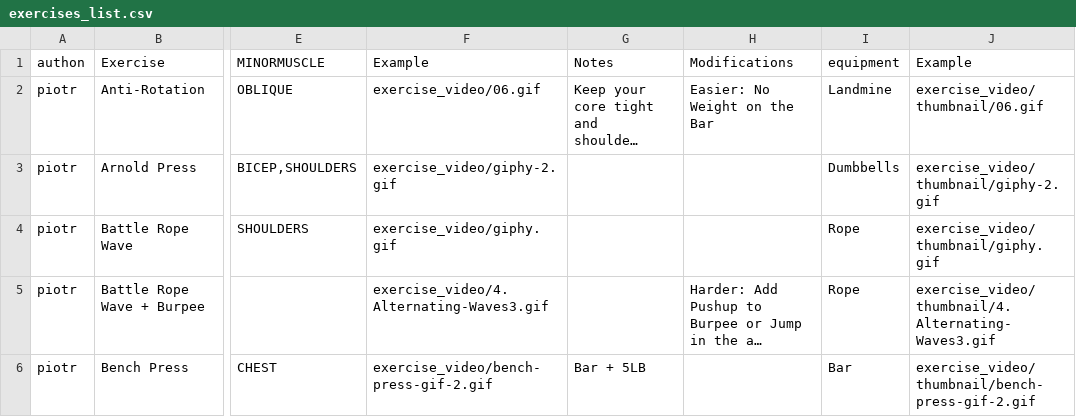
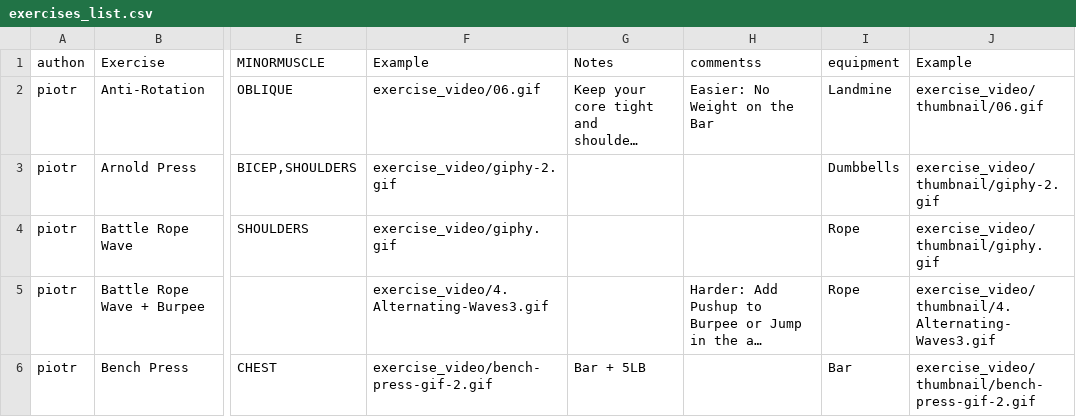
Before and after one commit to piszewc/Gym_Buddy, a CSV file: exercises_list.csv, drawn as a sheet; only a part is shown, gaps mark what is left out; long unchanged cells end in …; the diff names each change by its address in the sheet, - before the commit and + after, or states it on an @@ line.

Commit message:
Creation of exercises

```diff
--- a/exercises_list.csv
+++ b/exercises_list.csv
-H1: Modifications
+H1: commentss
```
Also changed, not shown: 16 other files.
